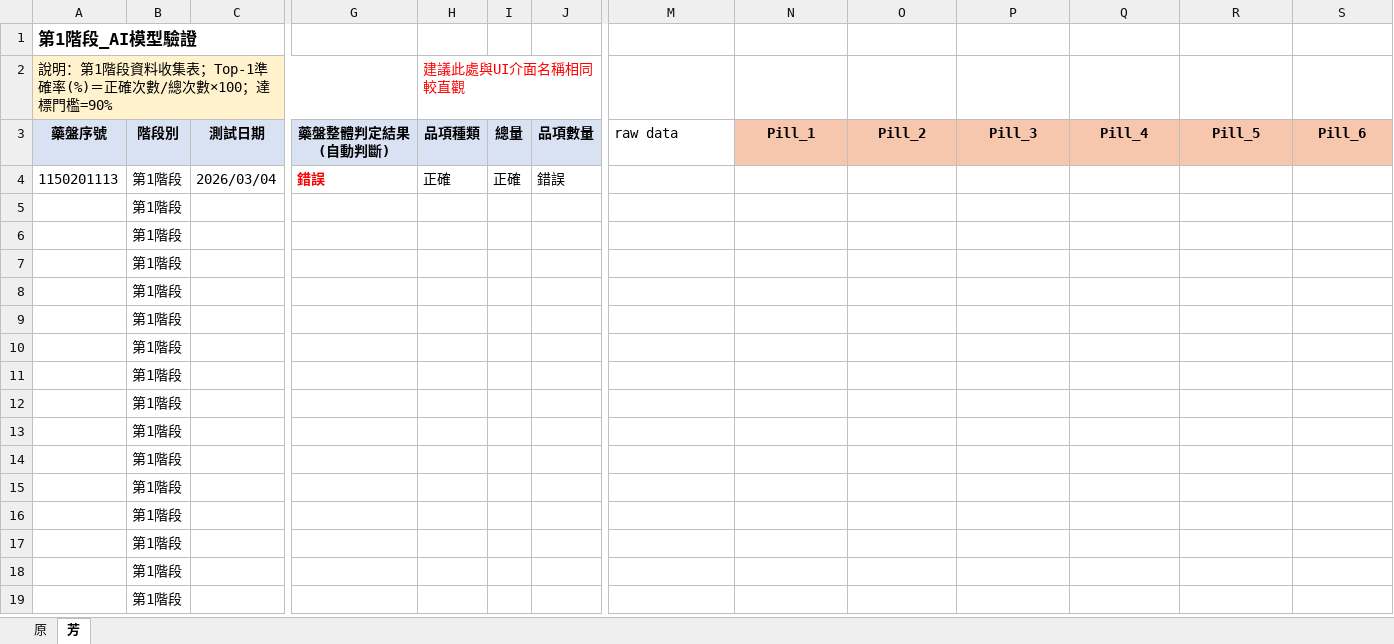
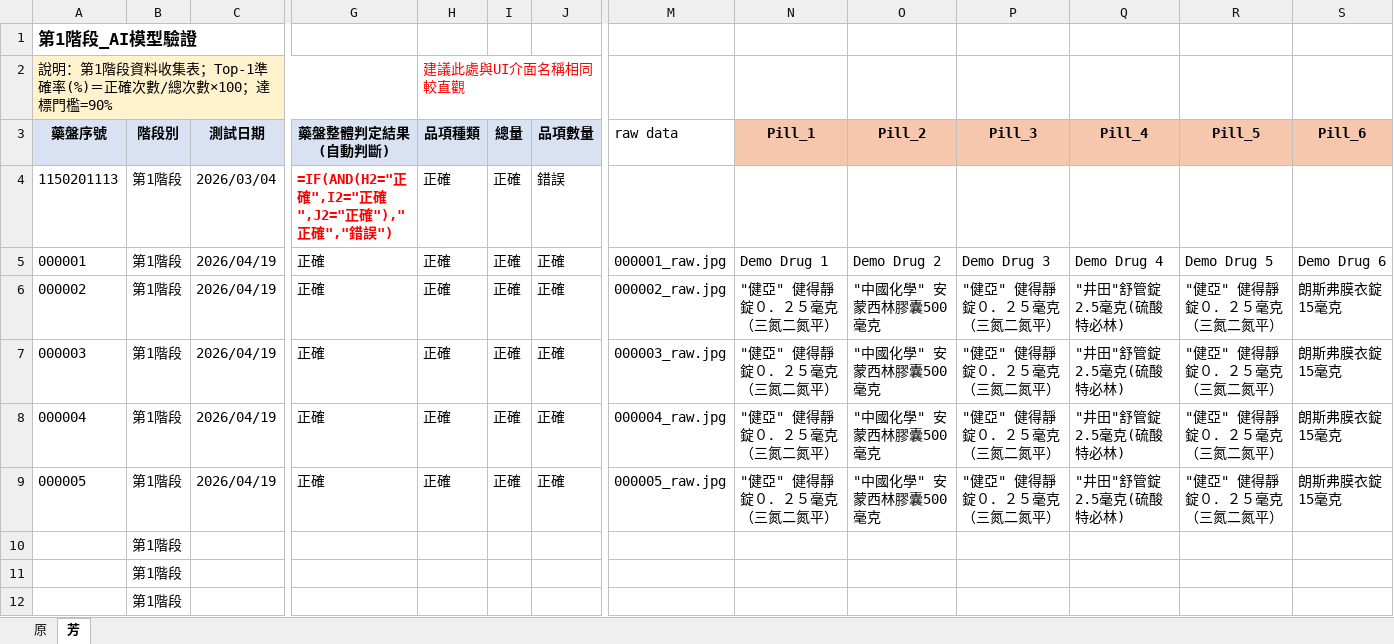
Before and after one commit to R300-AI/FY114-Drug-Recognition-Subsystem, an Excel workbook: records/成大第一階段辨識問卷_1150304建議修改版.xlsx, sheet 芳, drawn as a sheet; only a part is shown, gaps mark what is left out; the shorter side is filled out with more unchanged rows; values as stored, in another font and other column widths than the file's, no borders; formulas without a stored value are shown as written; removed rows and columns are numbered as before the commit, all else as after; rows hold the shown columns only; the diff names each change by its address in the sheet, - before the commit and + after, or states it on an @@ line.

```diff
--- a/records/成大第一階段辨識問卷_1150304建議修改版.xlsx (sheet 芳)
+++ b/records/成大第一階段辨識問卷_1150304建議修改版.xlsx (sheet 芳)
-G4: 錯誤
+G4: =IF(AND(H2="正確",I2="正確",J2="正確"),"正確","錯誤")
-row 5:  | 第1階段
-row 6:  | 第1階段
-row 7:  | 第1階段
-row 8:  | 第1階段
-row 9:  | 第1階段
+row 5: 000001 | 第1階段 | 2026/04/19 | 正確 | 正確 | 正確 | 正確 | 000001_raw.jpg | Demo Drug 1 | Demo Drug 2 | Demo Drug 3 | Demo Drug 4 | Demo Drug 5 | Demo Drug 6
+row 6: 000002 | 第1階段 | 2026/04/19 | 正確 | 正確 | 正確 | 正確 | 000002_raw.jpg | "健亞" 健得靜錠０．２５毫克（三氮二氮平） | "中國化學" 安蒙西林膠囊500毫克 | "健亞" 健得靜錠０．２５毫克（三氮二氮平） | "井田"舒管錠2.5毫克(硫酸特必林) | "健亞" 健得靜錠０．２５毫克（三氮二氮平） | 朗斯弗膜衣錠15毫克
+row 7: 000003 | 第1階段 | 2026/04/19 | 正確 | 正確 | 正確 | 正確 | 000003_raw.jpg | "健亞" 健得靜錠０．２５毫克（三氮二氮平） | "中國化學" 安蒙西林膠囊500毫克 | "健亞" 健得靜錠０．２５毫克（三氮二氮平） | "井田"舒管錠2.5毫克(硫酸特必林) | "健亞" 健得靜錠０．２５毫克（三氮二氮平） | 朗斯弗膜衣錠15毫克
+row 8: 000004 | 第1階段 | 2026/04/19 | 正確 | 正確 | 正確 | 正確 | 000004_raw.jpg | "健亞" 健得靜錠０．２５毫克（三氮二氮平） | "中國化學" 安蒙西林膠囊500毫克 | "健亞" 健得靜錠０．２５毫克（三氮二氮平） | "井田"舒管錠2.5毫克(硫酸特必林) | "健亞" 健得靜錠０．２５毫克（三氮二氮平） | 朗斯弗膜衣錠15毫克
+row 9: 000005 | 第1階段 | 2026/04/19 | 正確 | 正確 | 正確 | 正確 | 000005_raw.jpg | "健亞" 健得靜錠０．２５毫克（三氮二氮平） | "中國化學" 安蒙西林膠囊500毫克 | "健亞" 健得靜錠０．２５毫克（三氮二氮平） | "井田"舒管錠2.5毫克(硫酸特必林) | "健亞" 健得靜錠０．２５毫克（三氮二氮平） | 朗斯弗膜衣錠15毫克
```
Also changed, not shown: 39 other files.
